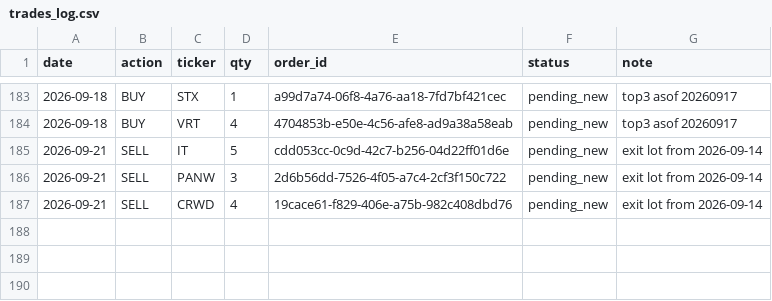
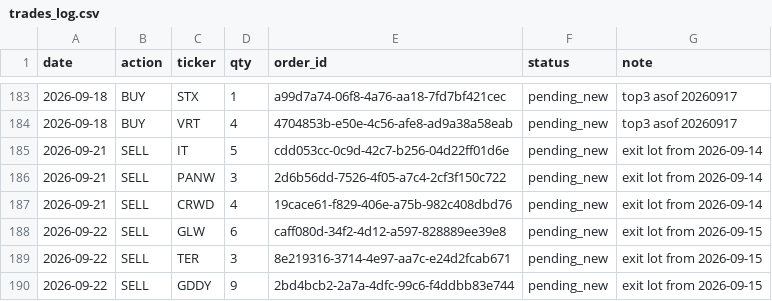
Before and after one commit to anwaar74/stefan_jansen_auto_trader, a CSV file: auto_trader/trades_log.csv, drawn as a sheet; only a part is shown, gaps mark what is left out.

```diff
--- a/auto_trader/trades_log.csv
+++ b/auto_trader/trades_log.csv
@@ -187 +187,4 @@ date,action,ticker,qty,order_id,status,note
 2026-09-21,SELL,CRWD,4,19cace61-f829-406e-a75b-982c408dbd76,pending_new,exit lot from 2026-09-14
+2026-09-22,SELL,GLW,6,caff080d-34f2-4d12-a597-828889ee39e8,pending_new,exit lot from 2026-09-15
+2026-09-22,SELL,TER,3,8e219316-3714-4e97-aa7c-e24d2fcab671,pending_new,exit lot from 2026-09-15
+2026-09-22,SELL,GDDY,9,2bd4bcb2-2a7a-4dfc-99c6-f4ddbb83e744,pending_new,exit lot from 2026-09-15
```
Also changed, not shown: auto_trader/equity_log.csv, 1 other file.
